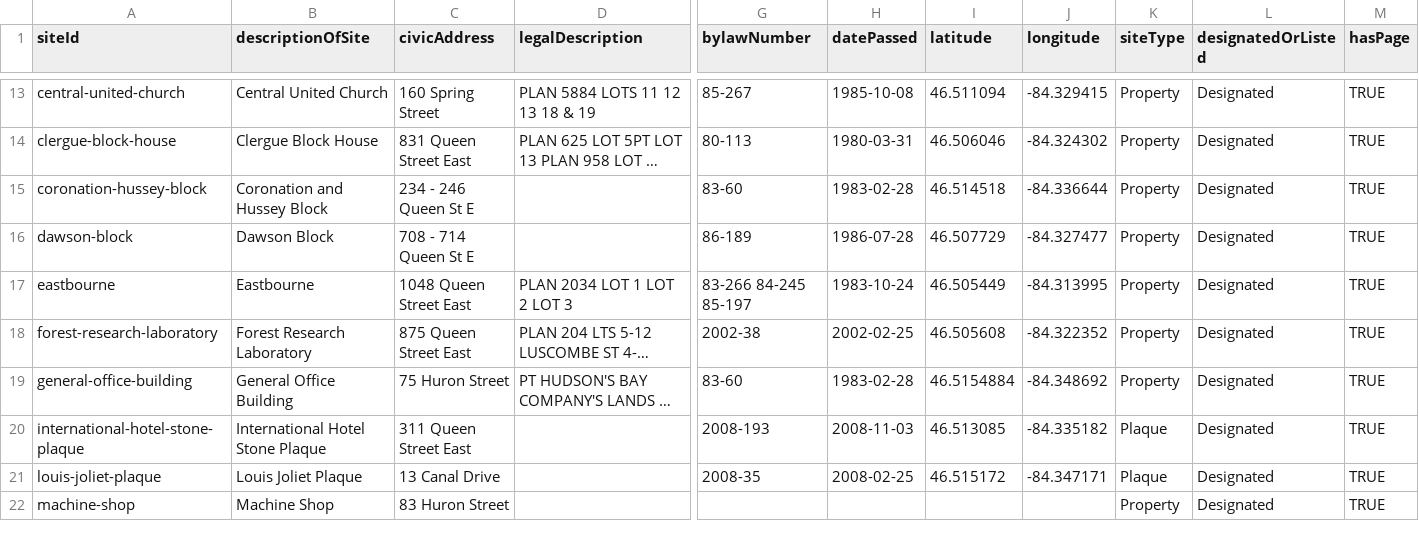
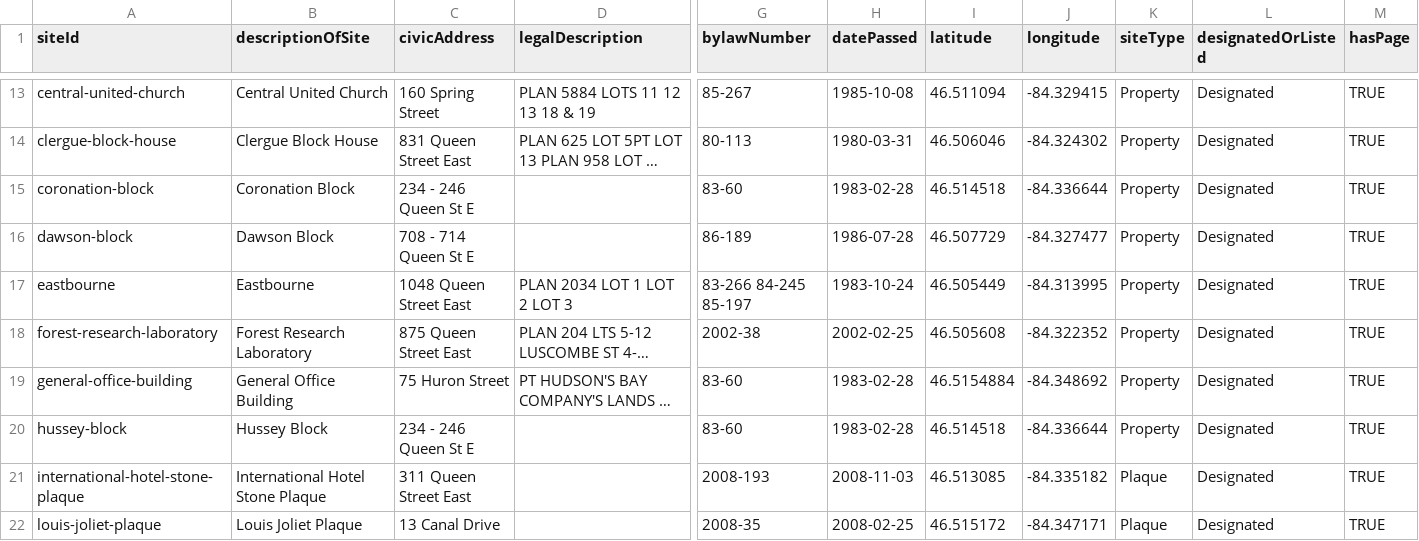
Before and after one commit to cityssm/heritage-sites, a CSV file: src/data/heritageSites.csv, drawn as a sheet; only a part is shown, gaps mark what is left out; the shorter side is filled out with more unchanged rows; long unchanged cells end in …; rows hold the shown columns only; the diff names each change by its address in the sheet, - before the commit and + after, or states it on an @@ line.

Commit message:
separate coronation hussey block

```diff
--- a/src/data/heritageSites.csv
+++ b/src/data/heritageSites.csv
-A15 (siteId): coronation-hussey-block
+A15 (siteId): coronation-block
-B15 (descriptionOfSite): Coronation and Hussey Block
+B15 (descriptionOfSite): Coronation Block
+row 20: hussey-block | Hussey Block | 234 - 246 Queen St E |  | 83-60 | 1983-02-28 | 46.514518 | -84.336644 | Property | Designated | TRUE
```
Also changed, not shown: 5 other files.
